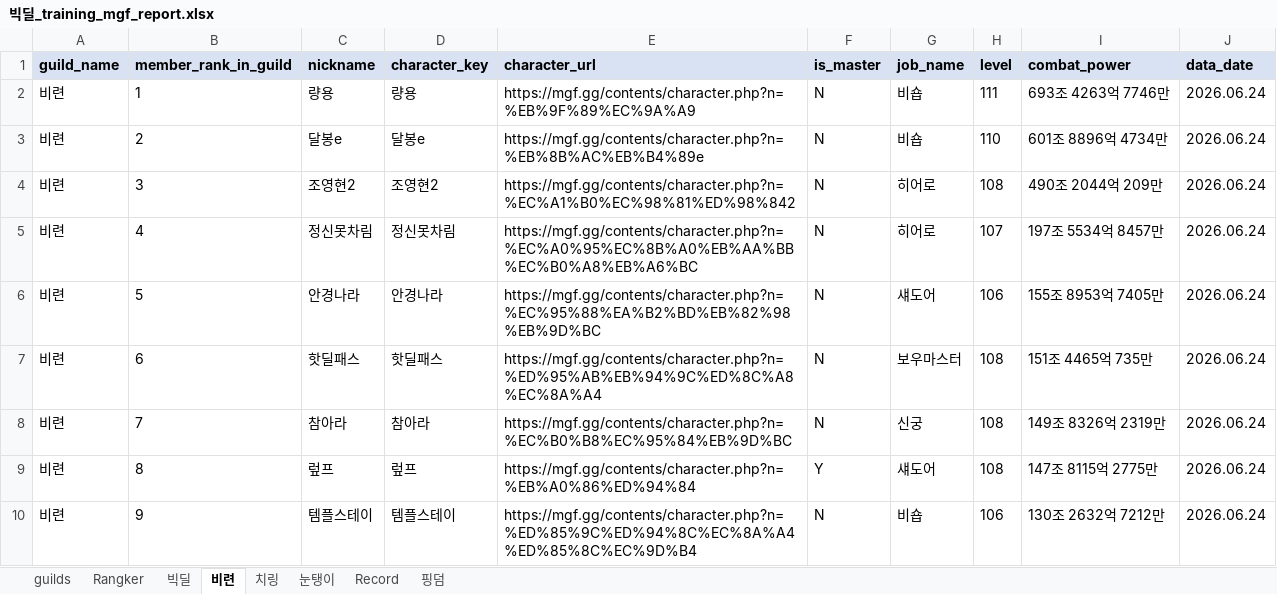
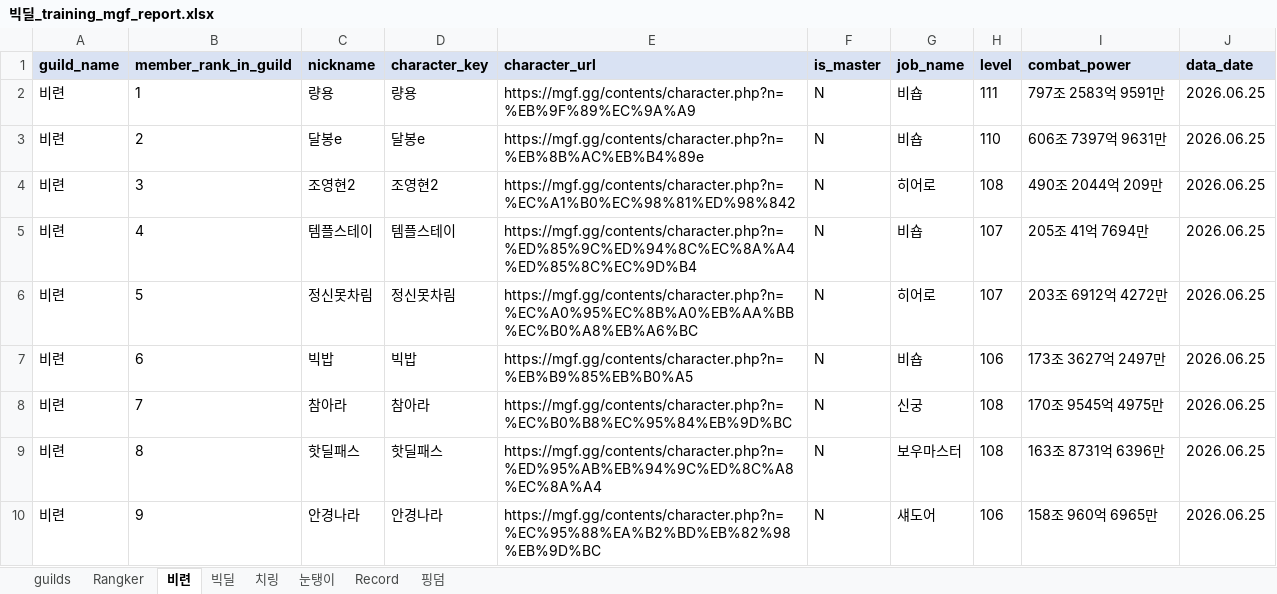
Before and after one commit to pogas/mgf_guild_match, an Excel workbook: reports/빅딜/빅딜_training_mgf_report.xlsx, sheet 비련, drawn as a sheet; only a part is shown; values as stored, in another font and other column widths than the file's, no borders; the diff covers the shown part only; the diff names each change by its address in the sheet, - before the commit and + after, or states it on an @@ line.

```diff
--- a/reports/빅딜/빅딜_training_mgf_report.xlsx (sheet 비련)
+++ b/reports/빅딜/빅딜_training_mgf_report.xlsx (sheet 비련)
@@ sheet tab order changed: guilds | Rangker | 비련 | 빅딜 | 치링 | 눈탱이 | Record | 핑덤 @@
-I2 (combat_power): 693조 4263억 7746만
+I2 (combat_power): 797조 2583억 9591만
-J2:J10 (data_date): 2026.06.24
+J2:J10 (data_date): 2026.06.25
-I3 (combat_power): 601조 8896억 4734만
+I3 (combat_power): 606조 7397억 9631만
-C5 (nickname): 정신못차림
+C5 (nickname): 템플스테이
-D5 (character_key): 정신못차림
+D5 (character_key): 템플스테이
-E5 (character_url): https://mgf.gg/contents/character.php?n=%EC%A0%95%EC%8B%A0%EB%AA%BB%EC%B0%A8%EB%A6%BC
+E5 (character_url): https://mgf.gg/contents/character.php?n=%ED%85%9C%ED%94%8C%EC%8A%A4%ED%85%8C%EC%9D%B4
-G5 (job_name): 히어로
+G5 (job_name): 비숍
-I5 (combat_power): 197조 5534억 8457만
+I5 (combat_power): 205조 41억 7694만
-C6 (nickname): 안경나라
+C6 (nickname): 정신못차림
-D6 (character_key): 안경나라
+D6 (character_key): 정신못차림
-E6 (character_url): https://mgf.gg/contents/character.php?n=%EC%95%88%EA%B2%BD%EB%82%98%EB%9D%BC
+E6 (character_url): https://mgf.gg/contents/character.php?n=%EC%A0%95%EC%8B%A0%EB%AA%BB%EC%B0%A8%EB%A6%BC
-G6 (job_name): 섀도어
+G6 (job_name): 히어로
-H6 (level): 106
+H6 (level): 107
-I6 (combat_power): 155조 8953억 7405만
+I6 (combat_power): 203조 6912억 4272만
-C7 (nickname): 핫딜패스
+C7 (nickname): 빅밥
-D7 (character_key): 핫딜패스
+D7 (character_key): 빅밥
-E7 (character_url): https://mgf.gg/contents/character.php?n=%ED%95%AB%EB%94%9C%ED%8C%A8%EC%8A%A4
+E7 (character_url): https://mgf.gg/contents/character.php?n=%EB%B9%85%EB%B0%A5
-G7 (job_name): 보우마스터
+G7 (job_name): 비숍
-H7 (level): 108
+H7 (level): 106
-I7 (combat_power): 151조 4465억 735만
+I7 (combat_power): 173조 3627억 2497만
-I8 (combat_power): 149조 8326억 2319만
+I8 (combat_power): 170조 9545억 4975만
-C9 (nickname): 렆프
+C9 (nickname): 핫딜패스
-D9 (character_key): 렆프
+D9 (character_key): 핫딜패스
-E9 (character_url): https://mgf.gg/contents/character.php?n=%EB%A0%86%ED%94%84
+E9 (character_url): https://mgf.gg/contents/character.php?n=%ED%95%AB%EB%94%9C%ED%8C%A8%EC%8A%A4
-F9 (is_master): Y
+F9 (is_master): N
-G9 (job_name): 섀도어
+G9 (job_name): 보우마스터
-I9 (combat_power): 147조 8115억 2775만
+I9 (combat_power): 163조 8731억 6396만
-C10 (nickname): 템플스테이
+C10 (nickname): 안경나라
-D10 (character_key): 템플스테이
+D10 (character_key): 안경나라
-E10 (character_url): https://mgf.gg/contents/character.php?n=%ED%85%9C%ED%94%8C%EC%8A%A4%ED%85%8C%EC%9D%B4
+E10 (character_url): https://mgf.gg/contents/character.php?n=%EC%95%88%EA%B2%BD%EB%82%98%EB%9D%BC
-G10 (job_name): 비숍
+G10 (job_name): 섀도어
-I10 (combat_power): 130조 2632억 7212만
+I10 (combat_power): 158조 960억 6965만
```
Also changed, not shown: 1 added row and 103 edited cells elsewhere in this sheet, sheet Record, sheet 빅딜, sheet 치링, sheet Rangker, sheet 핑덤, sheet 눈탱이, 1 more sheet, reports/빅딜/빅딜_league_mgf_report.xlsx, reports/셀린느/셀린느_league_mgf_report.xlsx, 34 other files.
